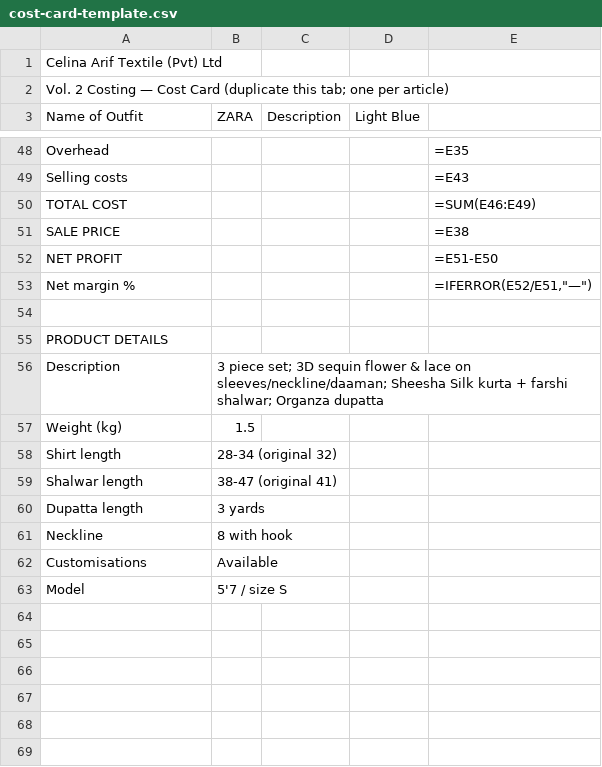
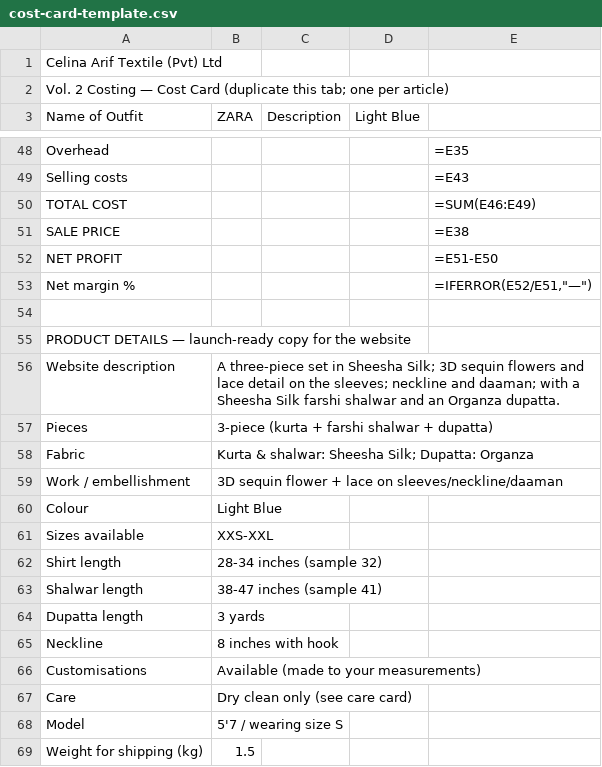
Before and after one commit to celinaarif9-oss/Celina-Arif, a CSV file: finance/costing/cost-card-template.csv, drawn as a sheet; only a part is shown, gaps mark what is left out.

```diff
--- a/finance/costing/cost-card-template.csv
+++ b/finance/costing/cost-card-template.csv
@@ -54,10 +54,16 @@ Net margin %,,,,"=IFERROR(E52/E51,""—"")"
 ,,,,
-PRODUCT DETAILS,,,,
-Description,3 piece set; 3D sequin flower & lace on sleeves/neckline/daaman; Sheesha Silk kurta + farshi shalwar; Organza dupatta,,,
-Weight (kg),1.5,,,
-Shirt length,28-34 (original 32),,,
-Shalwar length,38-47 (original 41),,,
+PRODUCT DETAILS — launch-ready copy for the website,,,,
+Website description,A three-piece set in Sheesha Silk; 3D sequin flowers and lace detail on the sleeves; neckline and daaman; with a Sheesha Silk farshi shalwar and an Organza dupatta.,,,
+Pieces,3-piece (kurta + farshi shalwar + dupatta),,,
+Fabric,Kurta & shalwar: Sheesha Silk; Dupatta: Organza,,,
+Work / embellishment,3D sequin flower + lace on sleeves/neckline/daaman,,,
+Colour,Light Blue,,,
+Sizes available,XXS-XXL,,,
+Shirt length,28-34 inches (sample 32),,,
+Shalwar length,38-47 inches (sample 41),,,
 Dupatta length,3 yards,,,
-Neckline,8 with hook,,,
-Customisations,Available,,,
-Model,5'7 / size S,,,
+Neckline,8 inches with hook,,,
+Customisations,Available (made to your measurements),,,
+Care,Dry clean only (see care card),,,
+Model,5'7 / wearing size S,,,
+Weight for shipping (kg),1.5,,,
```
